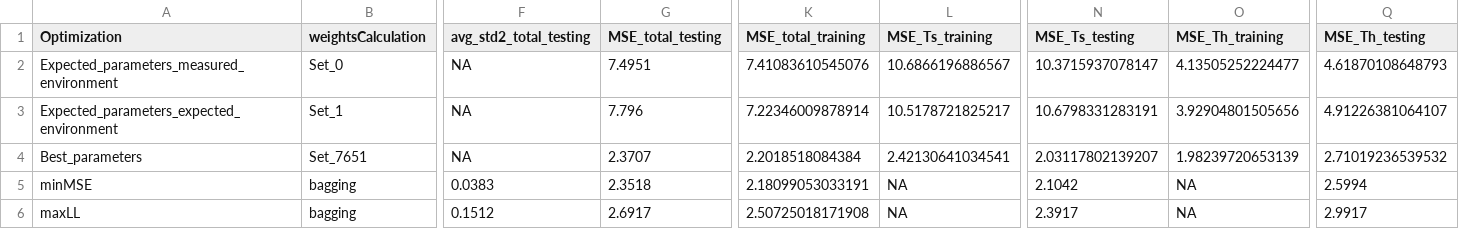
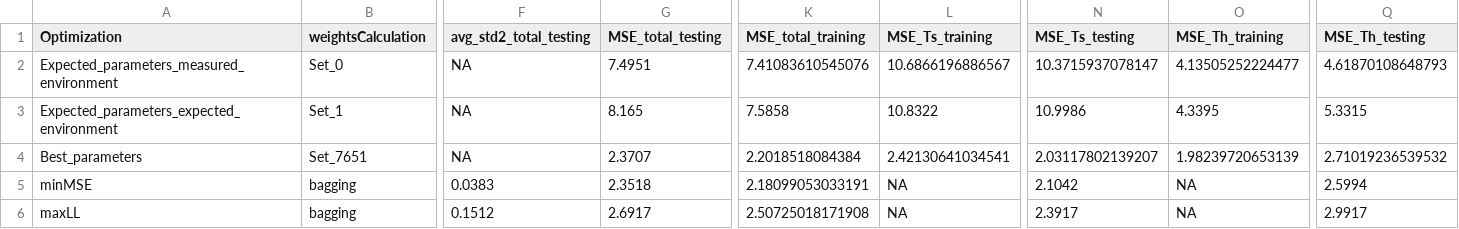
Before and after one commit to hugomilan/anabht, a CSV file: datasets/mse_ensemble.csv, drawn as a sheet; only a part is shown, gaps mark what is left out; the diff names each change by its address in the sheet, - before the commit and + after, or states it on an @@ line.

```diff
--- a/datasets/mse_ensemble.csv
+++ b/datasets/mse_ensemble.csv
-G3 (MSE_total_testing): 7.796
+G3 (MSE_total_testing): 8.165
-K3 (MSE_total_training): 7.22346009878914
+K3 (MSE_total_training): 7.5858
-L3 (MSE_Ts_training): 10.5178721825217
+L3 (MSE_Ts_training): 10.8322
-N3 (MSE_Ts_testing): 10.6798331283191
+N3 (MSE_Ts_testing): 10.9986
-O3 (MSE_Th_training): 3.92904801505656
+O3 (MSE_Th_training): 4.3395
-Q3 (MSE_Th_testing): 4.91226381064107
+Q3 (MSE_Th_testing): 5.3315
```
Also changed, not shown: 28 other files.
